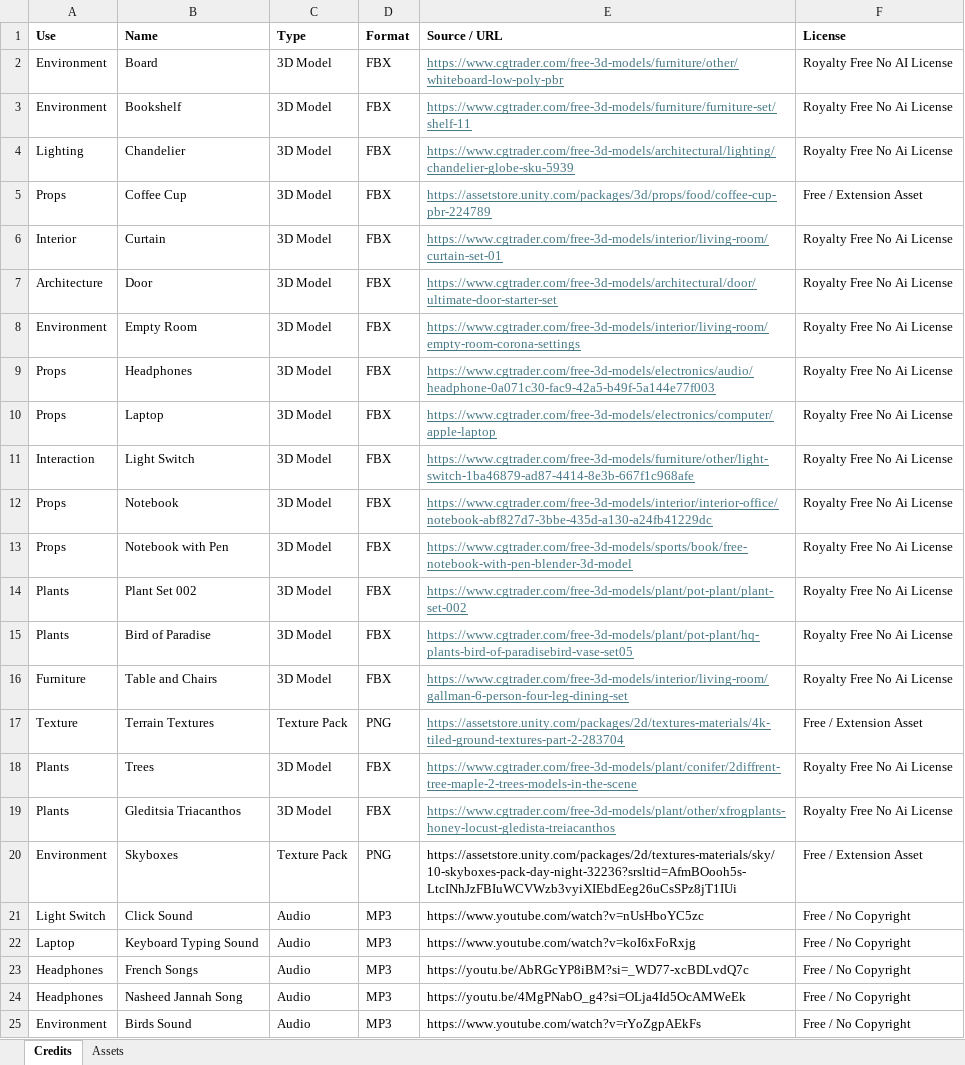
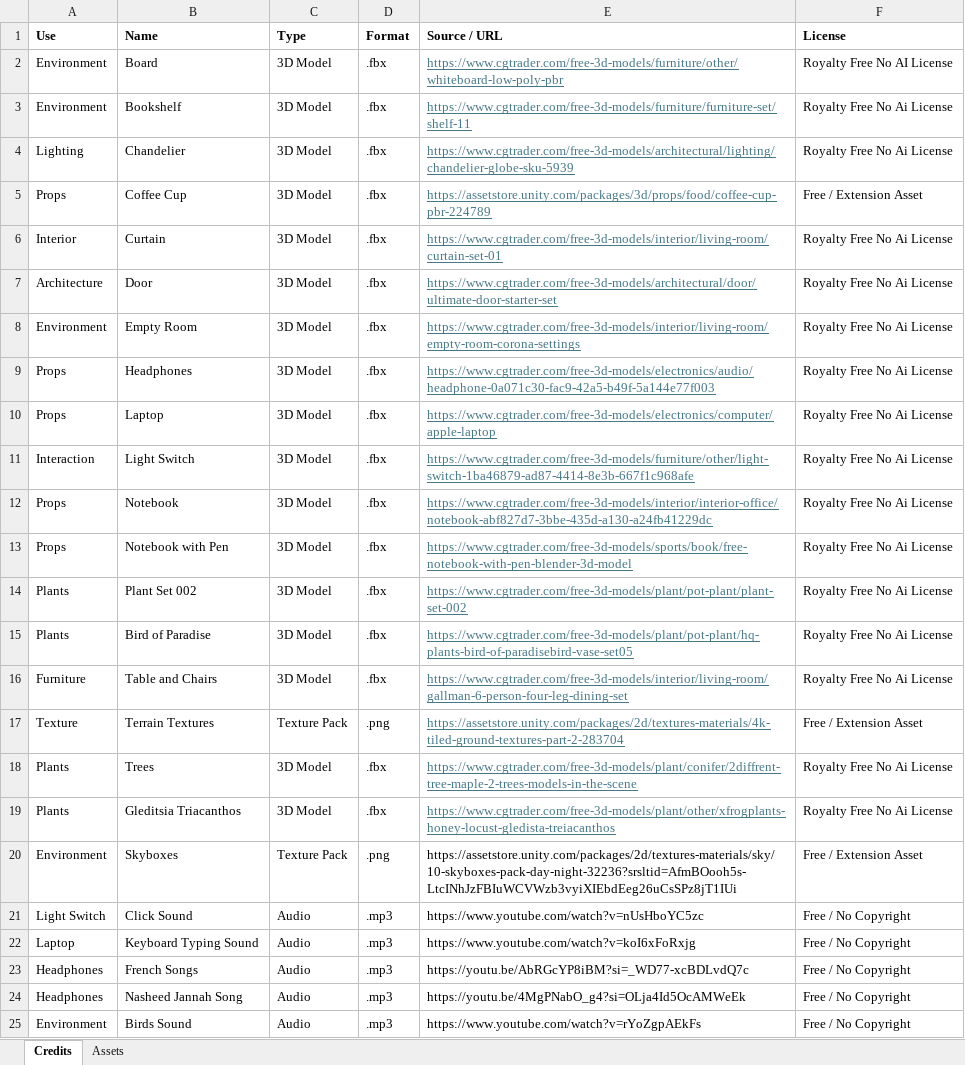
Before and after one commit to letisjamuco/interactive-classroom-experience, an Excel workbook: Assets/Design Documents/Assets.xlsx, sheet Credits, drawn as a sheet; values as stored, in another font and other column widths than the file's, no borders; the diff names each change by its address in the sheet, - before the commit and + after, or states it on an @@ line.

Commit message:
Final excel assets & credits

```diff
--- a/Assets/Design Documents/Assets.xlsx (sheet Credits)
+++ b/Assets/Design Documents/Assets.xlsx (sheet Credits)
-D2:D16 (Format): FBX
+D2:D16 (Format): .fbx
-D17 (Format): PNG
+D17 (Format): .png
-D18:D19 (Format): FBX
+D18:D19 (Format): .fbx
-D20 (Format): PNG
+D20 (Format): .png
-D21:D25 (Format): MP3
+D21:D25 (Format): .mp3
```
Also changed, not shown: sheet Assets, 1 other file.
